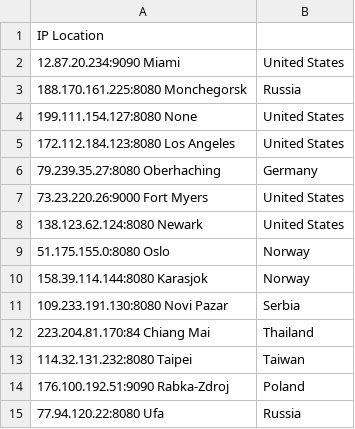
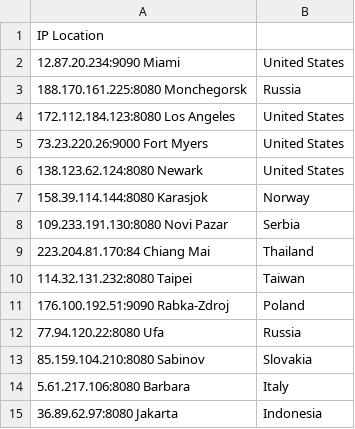
Before and after one commit to aquib-sh/open-webcams, a CSV file: webcamXP5.csv, drawn as a sheet; only a part is shown; the shorter side is filled out with more unchanged rows; the diff covers the shown part only.

Commit message:
Update records, add a python script to maintain the active servers list

```diff
--- a/webcamXP5.csv
+++ b/webcamXP5.csv
@@ -3,8 +3,5 @@ IP	Location
 188.170.161.225:8080	Monchegorsk, Russia
-199.111.154.127:8080	None, United States
 172.112.184.123:8080	Los Angeles, United States
-79.239.35.27:8080	Oberhaching, Germany
 73.23.220.26:9000	Fort Myers, United States
 138.123.62.124:8080	Newark, United States
-51.175.155.0:8080	Oslo, Norway
 158.39.114.144:8080	Karasjok, Norway
```
Also changed, not shown: 26 removed rows elsewhere in this file, 1 other file.
